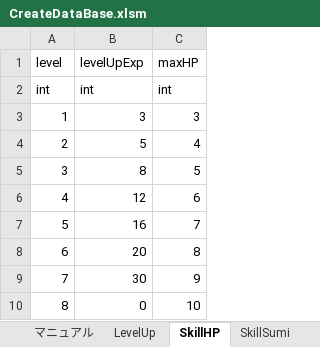
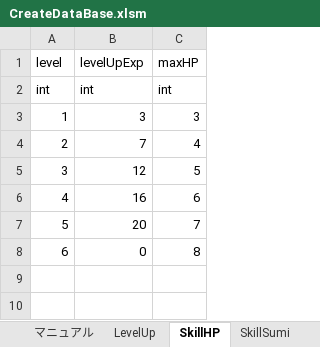
Before and after one commit to asaburo3983/CreateDatabaseTool, an Excel workbook: Excel/CreateDataBase.xlsm, sheet SkillHP, drawn as a sheet; values as stored, in another font and other column widths than the file's, no borders; removed rows and columns are numbered as before the commit, all else as after; the diff names each change by its address in the sheet, - before the commit and + after, or states it on an @@ line.

Commit message:
kouno_level_0721

```diff
--- a/Excel/CreateDataBase.xlsm (sheet SkillHP)
+++ b/Excel/CreateDataBase.xlsm (sheet SkillHP)
-B4 (levelUpExp): 5
+B4 (levelUpExp): 7
-row 5: 3 | 8 | 5
@@ column A (level) renumbered from row 5 down @@
-C5 (maxHP): 6
+C5 (maxHP): 5
-C6 (maxHP): 7
+C6 (maxHP): 6
-C7 (maxHP): 8
+C7 (maxHP): 7
-row 9: 7 | 30 | 9
-C8 (maxHP): 10
+C8 (maxHP): 8
```
Also changed, not shown: sheet LevelUp, sheet SkillBlow, sheet SkillSlash, sheet SkillSpeed, sheet SkillSumi.
